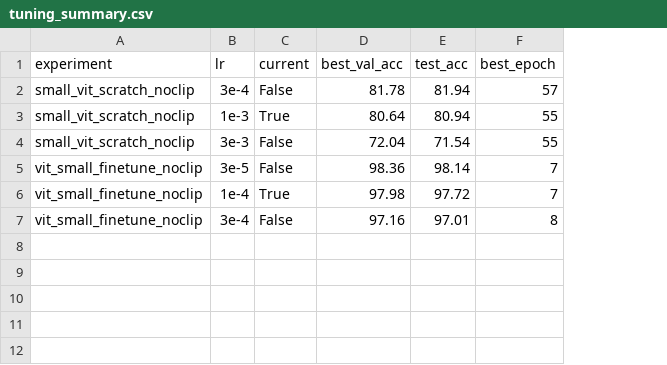
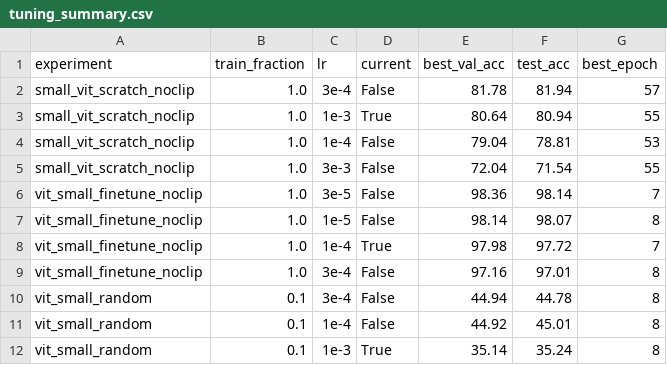
Before and after one commit to kiencantcode/ML-CNN-ViT, a CSV file: results/vit/tuning_summary.csv, drawn as a sheet; addresses are those after the commit; the diff names each change by its address in the sheet, - before the commit and + after, or states it on an @@ line.

Commit message:
Add full LR tuning table incl. random-init ViT-S

```diff
--- a/results/vit/tuning_summary.csv
+++ b/results/vit/tuning_summary.csv
+column B (train_fraction), rows 2-3: 1.0 | 1.0; rows 5-6: 1.0 | 1.0; rows 8-9: 1.0 | 1.0
+row 4: small_vit_scratch_noclip | 1.0 | 1e-4 | False | 79.04 | 78.81 | 53
+row 7: vit_small_finetune_noclip | 1.0 | 1e-5 | False | 98.14 | 98.07 | 8
+row 10: vit_small_random | 0.1 | 3e-4 | False | 44.94 | 44.78 | 8
+row 11: vit_small_random | 0.1 | 1e-4 | False | 44.92 | 45.01 | 8
+row 12: vit_small_random | 0.1 | 1e-3 | True | 35.14 | 35.24 | 8
```
